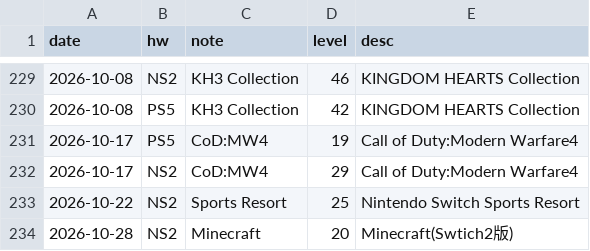
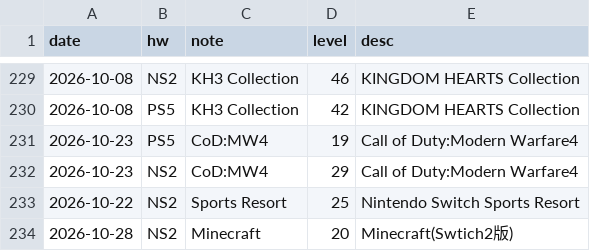
Before and after one commit to hidenden/gamedata, a CSV file: database/annotation/game_annotation.csv, drawn as a sheet; only a part is shown, gaps mark what is left out.

```diff
--- a/database/annotation/game_annotation.csv
+++ b/database/annotation/game_annotation.csv
@@ -230,4 +230,4 @@ date,hw,note,level,desc
 2026-10-08,PS5,KH3 Collection,42,KINGDOM HEARTS Collection
-2026-10-17,PS5,CoD:MW4,19,Call of Duty:Modern Warfare4
-2026-10-17,NS2,CoD:MW4,29,Call of Duty:Modern Warfare4
+2026-10-23,PS5,CoD:MW4,19,Call of Duty:Modern Warfare4
+2026-10-23,NS2,CoD:MW4,29,Call of Duty:Modern Warfare4
 2026-10-22,NS2,Sports Resort,25,Nintendo Switch Sports Resort
```
Also changed, not shown: 7 other files.
